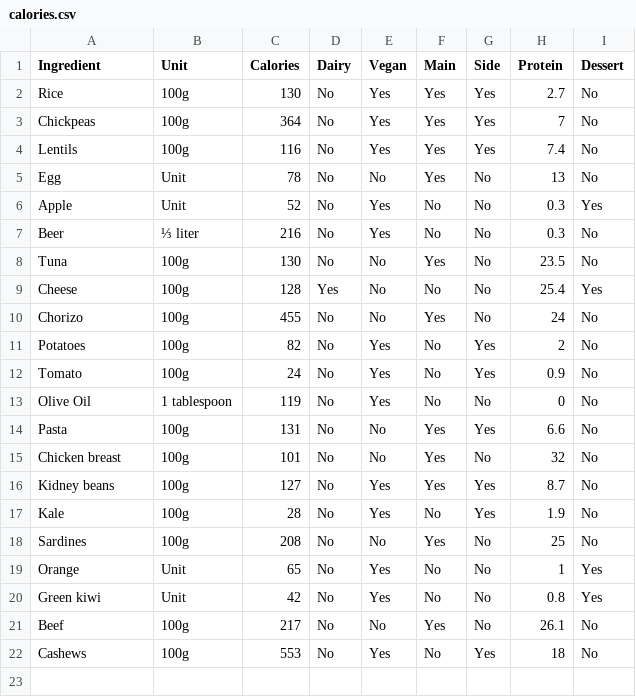
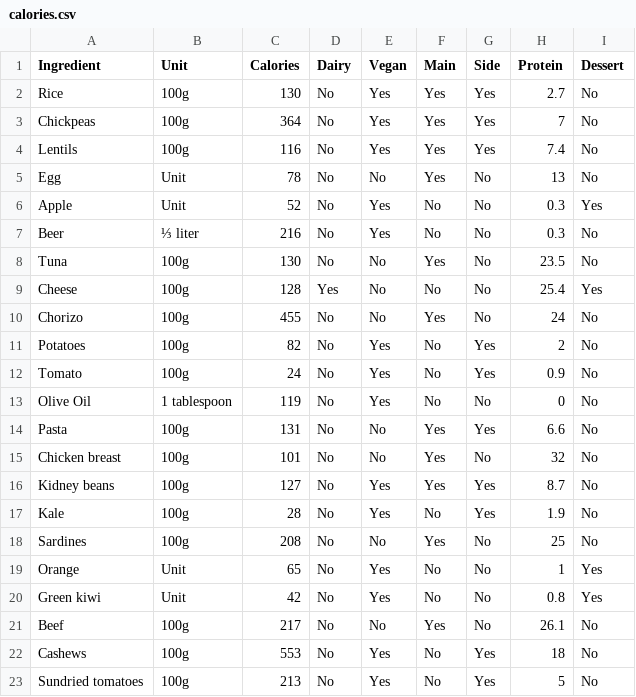
Before and after one commit to JJ/perl6-recipes-apress, a CSV file: data/calories.csv, drawn as a sheet; the diff names each change by its address in the sheet, - before the commit and + after, or states it on an @@ line.

Commit message:
Adds more ingredients

```diff
--- a/data/calories.csv
+++ b/data/calories.csv
+row 23: Sundried tomatoes | 100g | 213 | No | Yes | No | Yes | 5 | No
```
